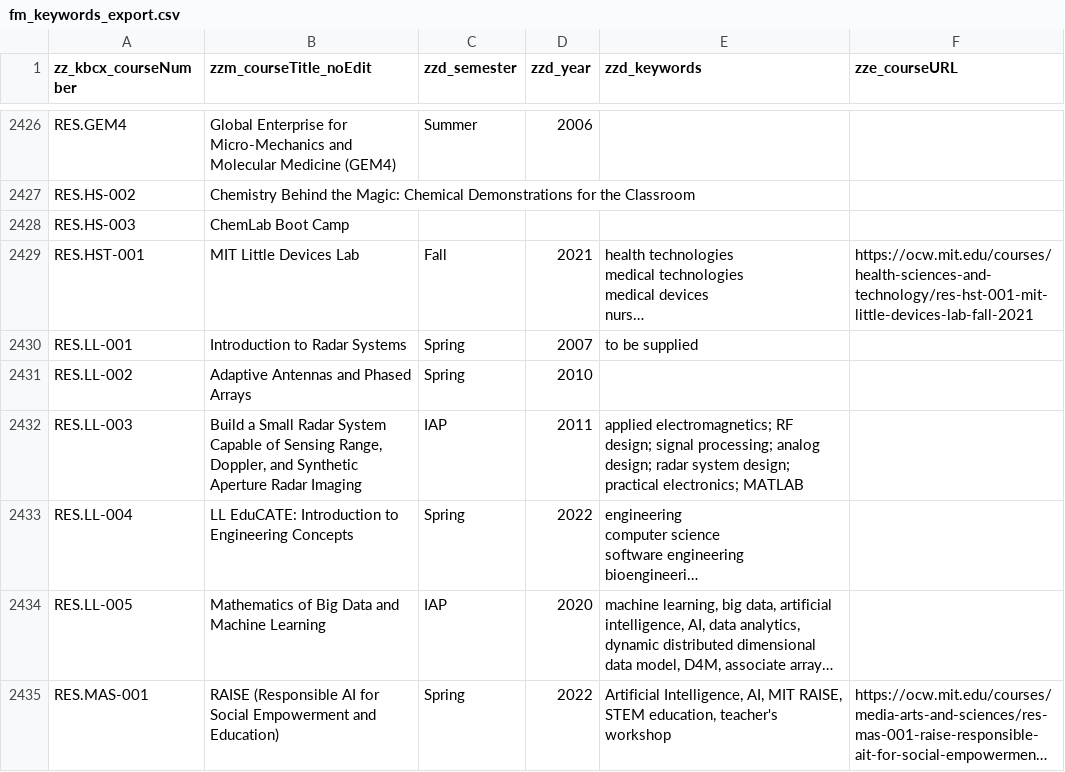
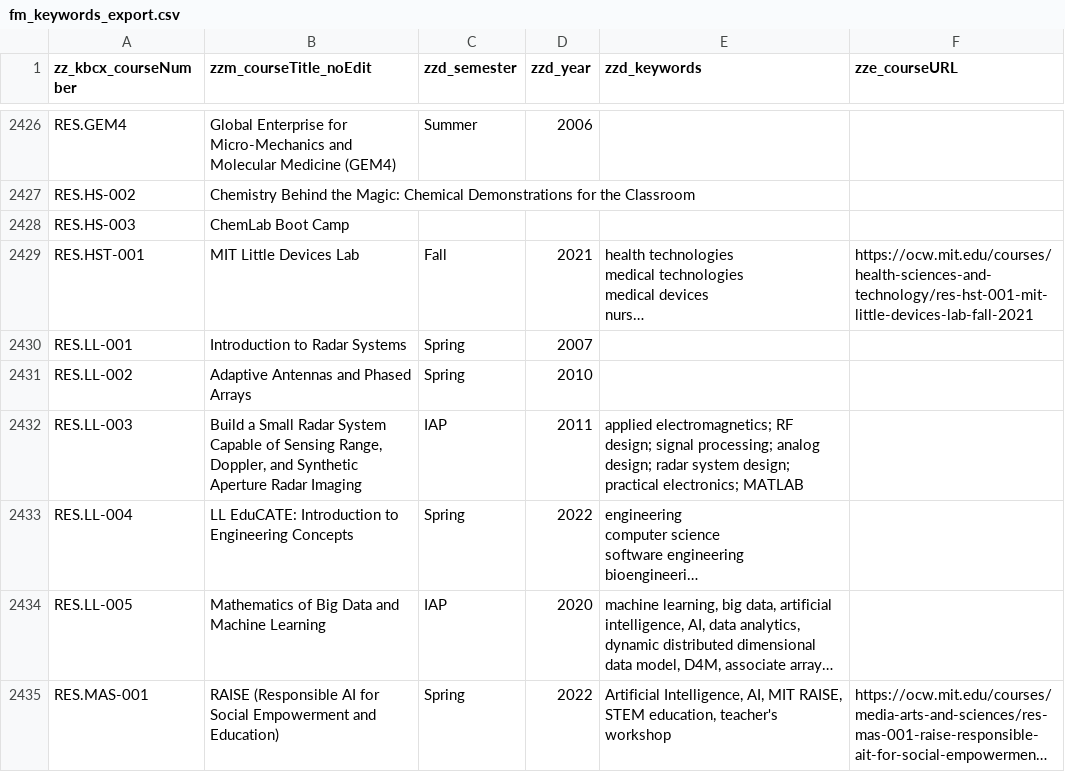
Before and after one commit to mitodl/ocw_oer_export, a CSV file: ocw_oer_export/mapping_files/fm_keywords_export.csv, drawn as a sheet; only a part is shown, gaps mark what is left out; long unchanged cells end in …; the diff names each change by its address in the sheet, - before the commit and + after, or states it on an @@ line.

Commit message:
Remove to be supplied keyword from mapping file

```diff
--- a/ocw_oer_export/mapping_files/fm_keywords_export.csv
+++ b/ocw_oer_export/mapping_files/fm_keywords_export.csv
-E2430 (zzd_keywords): to be supplied
+E2430 (zzd_keywords): (empty)
```
